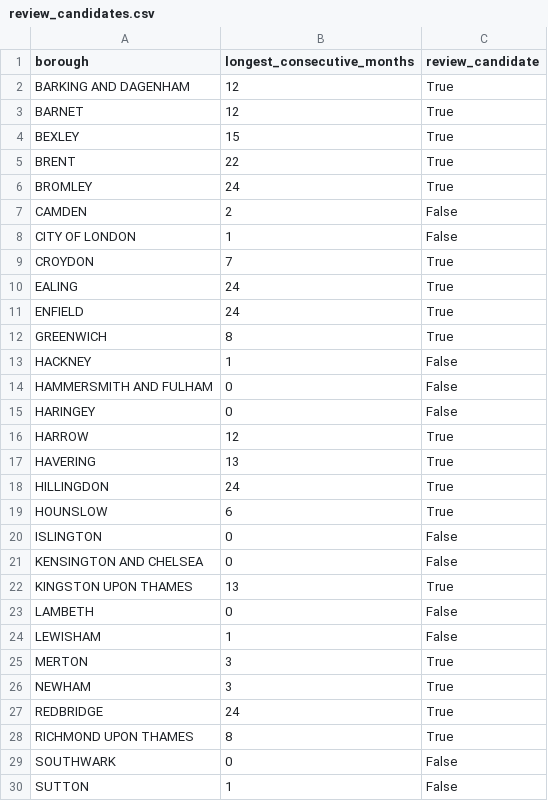
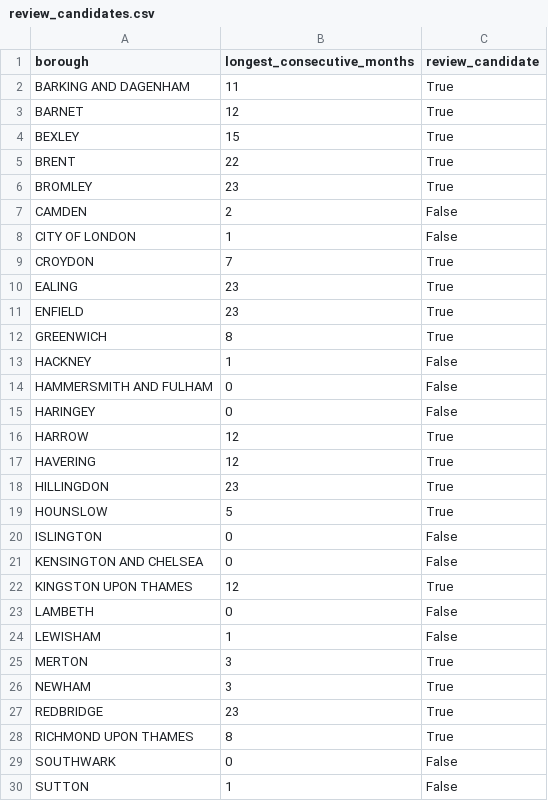
Before and after one commit to matiasudd/lfb-business-intelligence, a CSV file: outputs/review_candidates.csv, drawn as a sheet; only a part is shown.

```diff
--- a/outputs/review_candidates.csv
+++ b/outputs/review_candidates.csv
@@ -1,3 +1,3 @@
 borough,longest_consecutive_months,review_candidate
-BARKING AND DAGENHAM,12,True
+BARKING AND DAGENHAM,11,True
 BARNET,12,True
@@ -5,3 +5,3 @@ BEXLEY,15,True
 BRENT,22,True
-BROMLEY,24,True
+BROMLEY,23,True
 CAMDEN,2,False
@@ -9,4 +9,4 @@ CITY OF LONDON,1,False
 CROYDON,7,True
-EALING,24,True
-ENFIELD,24,True
+EALING,23,True
+ENFIELD,23,True
 GREENWICH,8,True
@@ -16,8 +16,8 @@ HARINGEY,0,False
 HARROW,12,True
-HAVERING,13,True
-HILLINGDON,24,True
-HOUNSLOW,6,True
+HAVERING,12,True
+HILLINGDON,23,True
+HOUNSLOW,5,True
 ISLINGTON,0,False
 KENSINGTON AND CHELSEA,0,False
-KINGSTON UPON THAMES,13,True
+KINGSTON UPON THAMES,12,True
 LAMBETH,0,False
@@ -26,3 +26,3 @@ MERTON,3,True
 NEWHAM,3,True
-REDBRIDGE,24,True
+REDBRIDGE,23,True
 RICHMOND UPON THAMES,8,True
```
Also changed, not shown: 20 other files.
